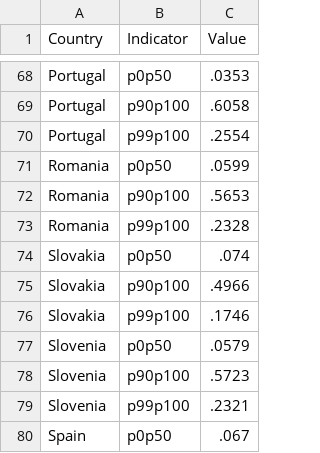
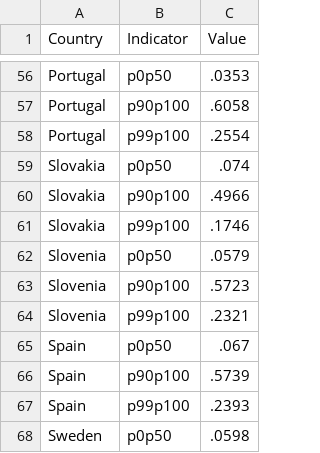
Before and after one commit to ujwalgurung1/ujwalgurung.github.io, a CSV file: project/data/Wealth.csv, drawn as a sheet; only a part is shown, gaps mark what is left out; the shorter side is filled out with more unchanged rows; the diff covers the shown part only.

Commit message:
send

```diff
--- a/project/data/Wealth.csv
+++ b/project/data/Wealth.csv
@@ -70,5 +58,2 @@ Portugal,p90p100,.6058
 Portugal,p99p100,.2554
-Romania,p0p50,.0599
-Romania,p90p100,.5653
-Romania,p99p100,.2328
 Slovakia,p0p50,.074
```
Also changed, not shown: 18 added rows and 24 removed rows elsewhere in this file.
